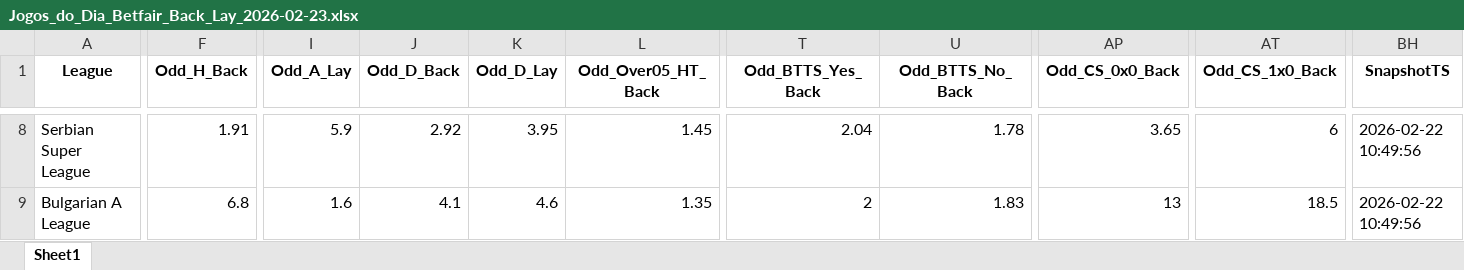
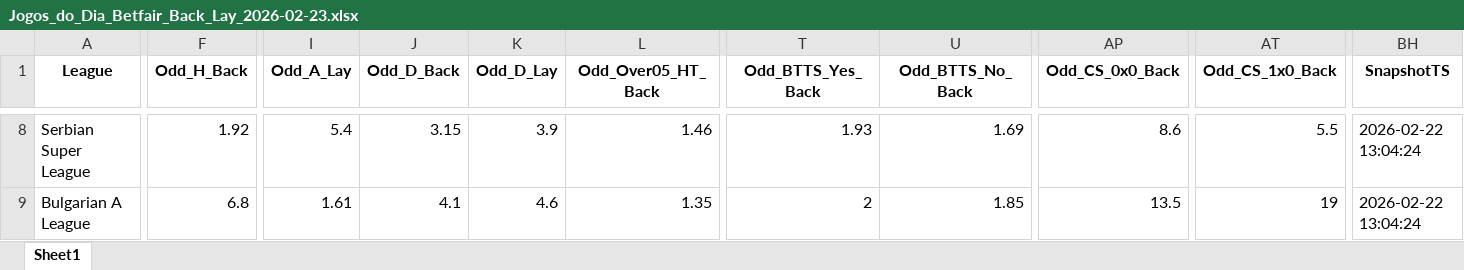
Before and after one commit to mtprado88/jogos_betfair, an Excel workbook: Jogos_do_Dia_Betfair_Back_Lay_2026-02-23.xlsx, sheet Sheet1, drawn as a sheet; only a part is shown, gaps mark what is left out; values as stored, in another font and other column widths than the file's, no borders; the diff covers the shown part only; the diff names each change by its address in the sheet, - before the commit and + after, or states it on an @@ line.

```diff
--- a/Jogos_do_Dia_Betfair_Back_Lay_2026-02-23.xlsx (sheet Sheet1)
+++ b/Jogos_do_Dia_Betfair_Back_Lay_2026-02-23.xlsx (sheet Sheet1)
-F8 (Odd_H_Back): 1.91
+F8 (Odd_H_Back): 1.92
-I8 (Odd_A_Lay): 5.9
+I8 (Odd_A_Lay): 5.4
-J8 (Odd_D_Back): 2.92
+J8 (Odd_D_Back): 3.15
-K8 (Odd_D_Lay): 3.95
+K8 (Odd_D_Lay): 3.9
-L8 (Odd_Over05_HT_Back): 1.45
+L8 (Odd_Over05_HT_Back): 1.46
-T8 (Odd_BTTS_Yes_Back): 2.04
+T8 (Odd_BTTS_Yes_Back): 1.93
-U8 (Odd_BTTS_No_Back): 1.78
+U8 (Odd_BTTS_No_Back): 1.69
-AP8 (Odd_CS_0x0_Back): 3.65
+AP8 (Odd_CS_0x0_Back): 8.6
-AT8 (Odd_CS_1x0_Back): 6
+AT8 (Odd_CS_1x0_Back): 5.5
-BH8:BH9 (SnapshotTS): 2026-02-22 10:49:56
+BH8:BH9 (SnapshotTS): 2026-02-22 13:04:24
-I9 (Odd_A_Lay): 1.6
+I9 (Odd_A_Lay): 1.61
-U9 (Odd_BTTS_No_Back): 1.83
+U9 (Odd_BTTS_No_Back): 1.85
-AP9 (Odd_CS_0x0_Back): 13
+AP9 (Odd_CS_0x0_Back): 13.5
-AT9 (Odd_CS_1x0_Back): 18.5
+AT9 (Odd_CS_1x0_Back): 19
```
Also changed, not shown: 456 edited cells elsewhere in this sheet.
